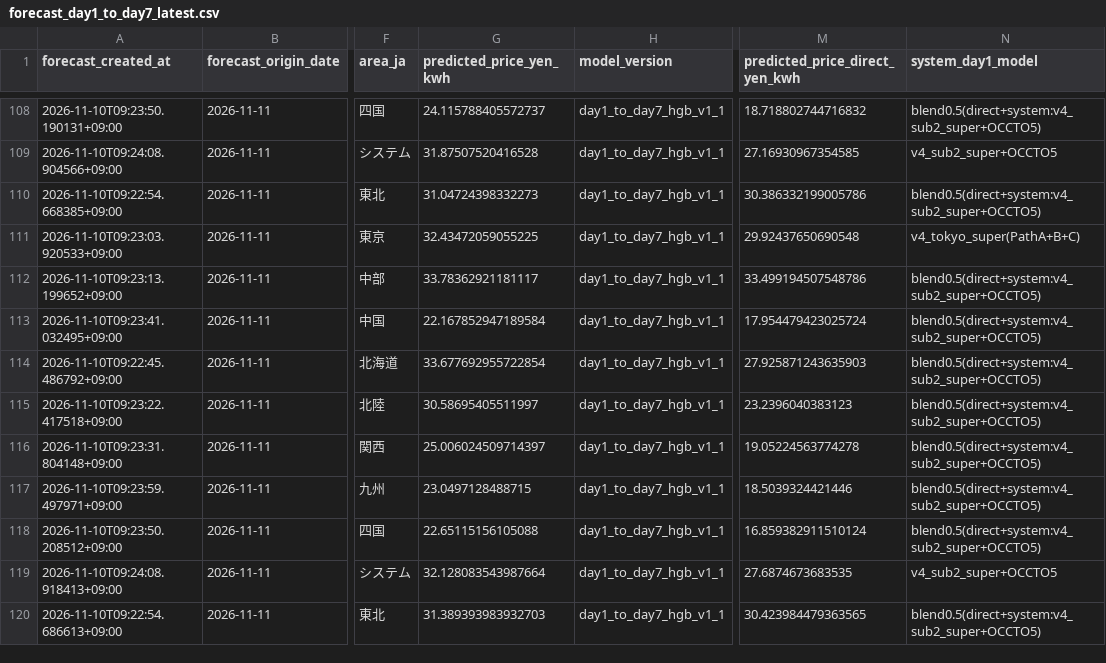
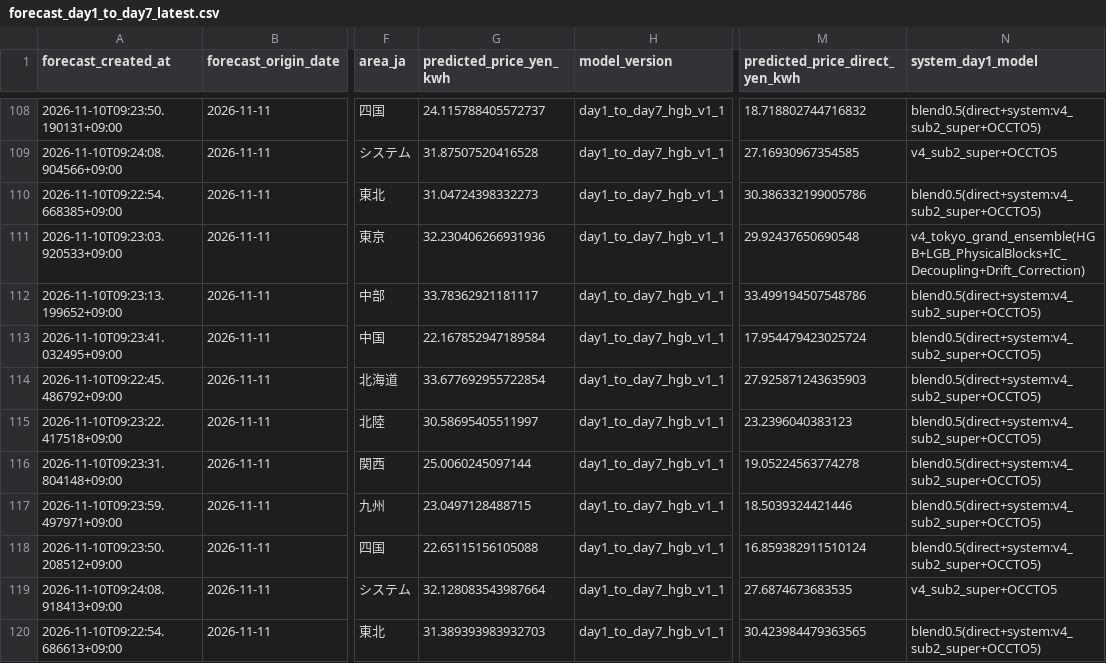
Before and after one commit to koichinn/areaprice2-forecast, a CSV file: 予測/forecast_day1_to_day7_latest.csv, drawn as a sheet; only a part is shown, gaps mark what is left out; the diff covers the shown part only; the diff names each change by its address in the sheet, - before the commit and + after, or states it on an @@ line.

Commit message:
fix(tokyo): reflect drift-corrected v4 Tokyo DAY1 into integrated forecast

```diff
--- a/予測/forecast_day1_to_day7_latest.csv
+++ b/予測/forecast_day1_to_day7_latest.csv
-G111 (predicted_price_yen_kwh): 32.43472059055225
+G111 (predicted_price_yen_kwh): 32.230406266931936
-N111 (system_day1_model): v4_tokyo_super(PathA+B+C)
+N111 (system_day1_model): v4_tokyo_grand_ensemble(HGB+LGB_PhysicalBlocks+IC_Decoupling+Drift_Correction)
-G116 (predicted_price_yen_kwh): 25.006024509714397
+G116 (predicted_price_yen_kwh): 25.0060245097144
```
Also changed, not shown: 104 edited cells elsewhere in this file.
